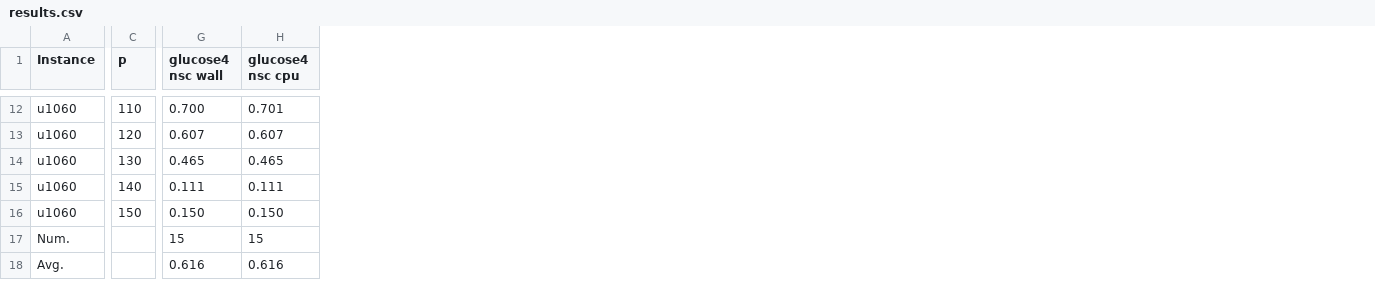
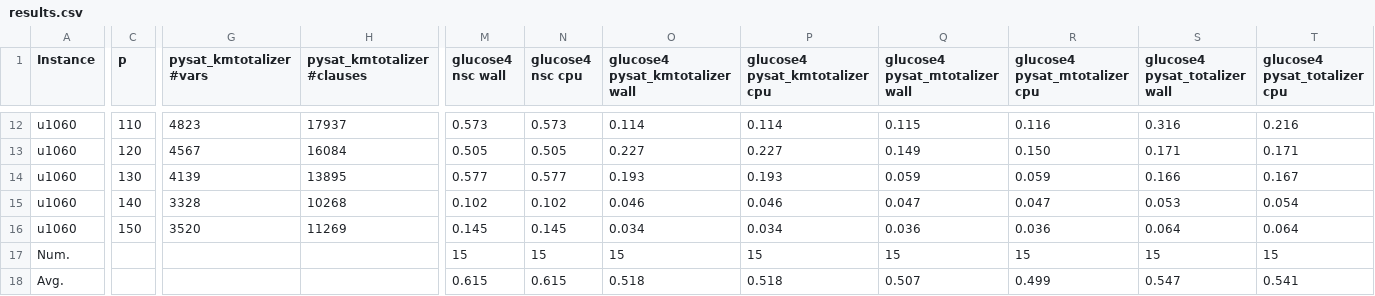
Before and after one commit to djnhngocduc/P-Center, a CSV file: results.csv, drawn as a sheet; only a part is shown, gaps mark what is left out; removed rows and columns are numbered as before the commit, all else as after; rows hold the shown columns only; the diff covers the shown part only; the diff names each change by its address in the sheet, - before the commit and + after, or states it on an @@ line.

Commit message:
results sb totalizer

```diff
--- a/results.csv
+++ b/results.csv
+column G (pysat_kmtotalizer #vars), rows 12-16: 4823 | 4567 | 4139 | 3328 | 3520
+column H (pysat_kmtotalizer #clauses), rows 12-16: 17937 | 16084 | 13895 | 10268 | 11269
+column O (glucose4 pysat_kmtotalizer wall), rows 12-17: 0.114 | 0.227 | 0.193 | 0.046 | 0.034 | 15
+column P (glucose4 pysat_kmtotalizer cpu), rows 12-17: 0.114 | 0.227 | 0.193 | 0.046 | 0.034 | 15
+column Q (glucose4 pysat_mtotalizer wall), rows 12-17: 0.115 | 0.149 | 0.059 | 0.047 | 0.036 | 15
+column R (glucose4 pysat_mtotalizer cpu), rows 12-17: 0.116 | 0.150 | 0.059 | 0.047 | 0.036 | 15
+column S (glucose4 pysat_totalizer wall), rows 12-17: 0.316 | 0.171 | 0.166 | 0.053 | 0.064 | 15
+column T (glucose4 pysat_totalizer cpu), rows 12-17: 0.216 | 0.171 | 0.167 | 0.054 | 0.064 | 15
-M12 (glucose4 nsc wall): 0.700
+M12 (glucose4 nsc wall): 0.573
-N12 (glucose4 nsc cpu): 0.701
+N12 (glucose4 nsc cpu): 0.573
-M13 (glucose4 nsc wall): 0.607
+M13 (glucose4 nsc wall): 0.505
-N13 (glucose4 nsc cpu): 0.607
+N13 (glucose4 nsc cpu): 0.505
-M14 (glucose4 nsc wall): 0.465
+M14 (glucose4 nsc wall): 0.577
-N14 (glucose4 nsc cpu): 0.465
+N14 (glucose4 nsc cpu): 0.577
-M15 (glucose4 nsc wall): 0.111
+M15 (glucose4 nsc wall): 0.102
-N15 (glucose4 nsc cpu): 0.111
+N15 (glucose4 nsc cpu): 0.102
-M16 (glucose4 nsc wall): 0.150
+M16 (glucose4 nsc wall): 0.145
-N16 (glucose4 nsc cpu): 0.150
+N16 (glucose4 nsc cpu): 0.145
-row 18: Avg. |  | 0.616 | 0.616
+row 18: Avg. |  |  |  | 0.615 | 0.615 | 0.518 | 0.518 | 0.507 | 0.499 | 0.547 | 0.541
```
Also changed, not shown: 4 added columns and 20 edited cells elsewhere in this file, 1 other file.
